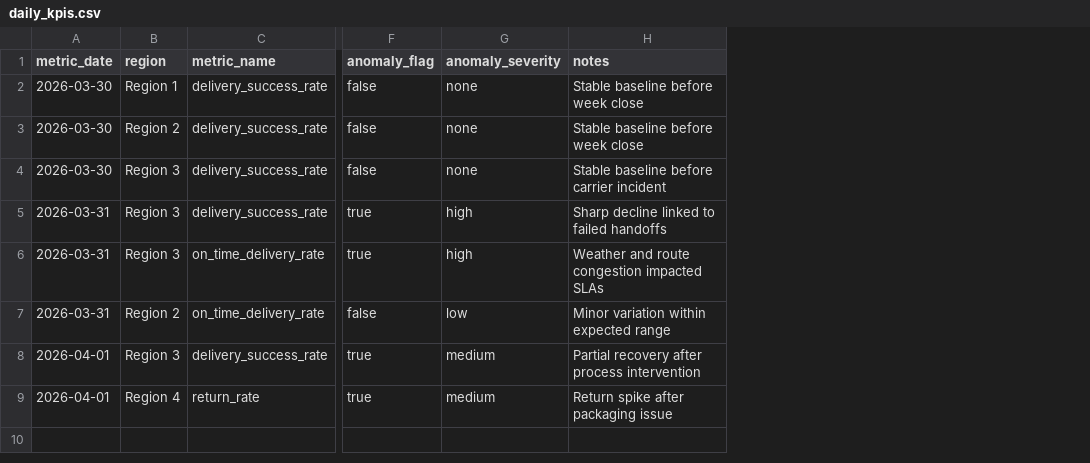
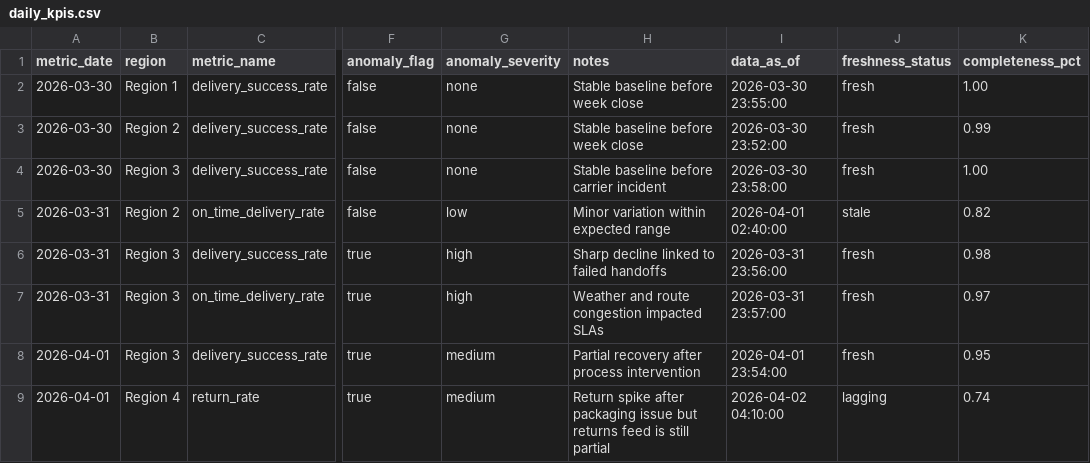
Before and after one commit to nidhi1603/agentic-analytics-copilot, a CSV file: data/structured/source/daily_kpis.csv, drawn as a sheet; only a part is shown, gaps mark what is left out; addresses are those after the commit; the diff names each change by its address in the sheet, - before the commit and + after, or states it on an @@ line.

Commit message:
Add agent-ready data pipeline and confidence explainability

```diff
--- a/data/structured/source/daily_kpis.csv
+++ b/data/structured/source/daily_kpis.csv
+column I (data_as_of), rows 2-4: 2026-03-30 23:55:00 | 2026-03-30 23:52:00 | 2026-03-30 23:58:00; rows 6-9: 2026-03-31 23:56:00 | 2026-03-31 23:57:00 | 2026-04-01 23:54:00 | 2026-04-02 04:10:00
+column J (freshness_status), rows 2-4: all fresh; rows 6-9: fresh | fresh | fresh | lagging
+column K (completeness_pct), rows 2-4: 1.00 | 0.99 | 1.00; rows 6-9: 0.98 | 0.97 | 0.95 | 0.74
@@ row 7 moved to row 5: 2026-03-31 @@
-H9 (notes): …packaging issue
+H9 (notes): …packaging issue but returns feed is still partial
```
Also changed, not shown: data/structured/source/incident_log.csv, data/structured/source/metric_definitions.csv, 39 other files.
